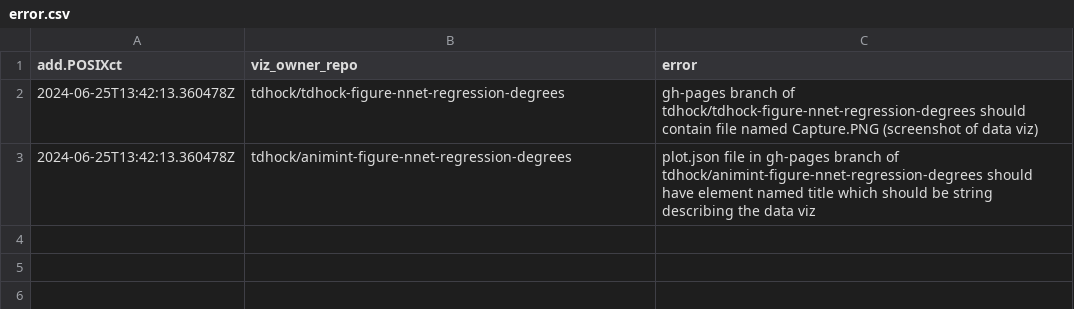
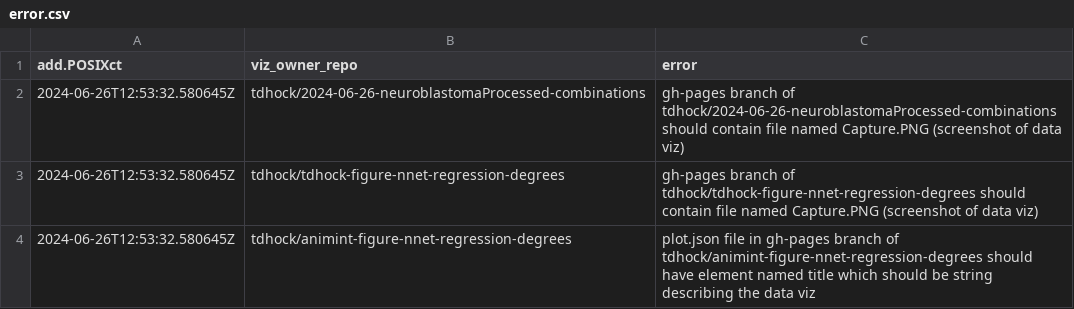
Before and after one commit to tdhock/gallery, a CSV file: error.csv, drawn as a sheet.

```diff
--- a/error.csv
+++ b/error.csv
@@ -1,3 +1,4 @@
 add.POSIXct,viz_owner_repo,error
-2024-06-25T13:42:13.360478Z,tdhock/tdhock-figure-nnet-regression-degrees,gh-pages branch of tdhock/tdhock-figure-nnet-regression-degrees should contain file named Capture.PNG (screenshot of data viz)
-2024-06-25T13:42:13.360478Z,tdhock/animint-figure-nnet-regression-degrees,plot.json file in gh-pages branch of tdhock/animint-figure-nnet-regression-degrees should have element named title which should be string describing the data viz
+2024-06-26T12:53:32.580645Z,tdhock/2024-06-26-neuroblastomaProcessed-combinations,gh-pages branch of tdhock/2024-06-26-neuroblastomaProcessed-combinations should contain file named Capture.PNG (screenshot of data viz)
+2024-06-26T12:53:32.580645Z,tdhock/tdhock-figure-nnet-regression-degrees,gh-pages branch of tdhock/tdhock-figure-nnet-regression-degrees should contain file named Capture.PNG (screenshot of data viz)
+2024-06-26T12:53:32.580645Z,tdhock/animint-figure-nnet-regression-degrees,plot.json file in gh-pages branch of tdhock/animint-figure-nnet-regression-degrees should have element named title which should be string describing the data viz
```
Also changed, not shown: meta.csv, 2 other files.
